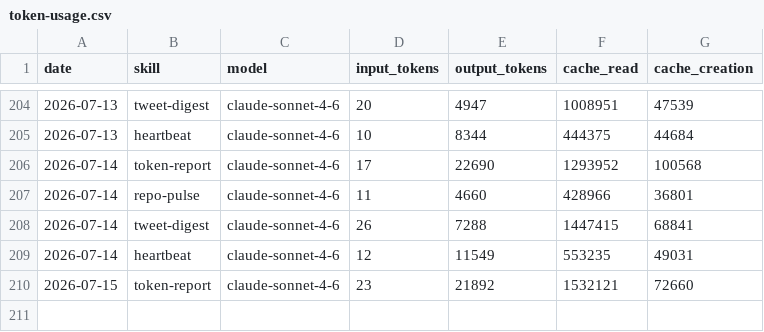
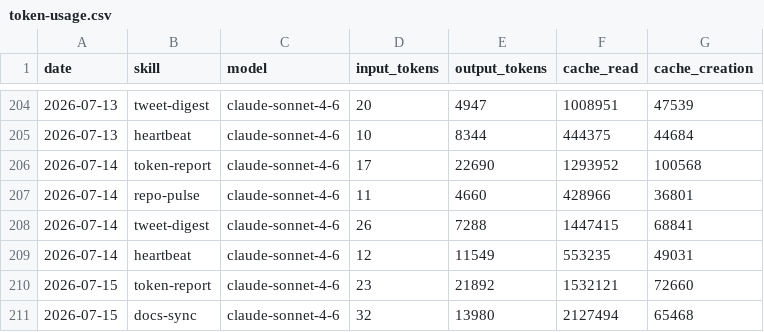
Before and after one commit to aaronjmars/aeon-agent, a CSV file: memory/token-usage.csv, drawn as a sheet; only a part is shown, gaps mark what is left out.

Commit message:
chore(docs-sync): auto-commit 2026-07-15

```diff
--- a/memory/token-usage.csv
+++ b/memory/token-usage.csv
@@ -210 +210,2 @@ date,skill,model,input_tokens,output_tokens,cache_read,cache_creation
 2026-07-15,token-report,claude-sonnet-4-6,23,21892,1532121,72660
+2026-07-15,docs-sync,claude-sonnet-4-6,32,13980,2127494,65468
```
Also changed, not shown: 4 other files.
